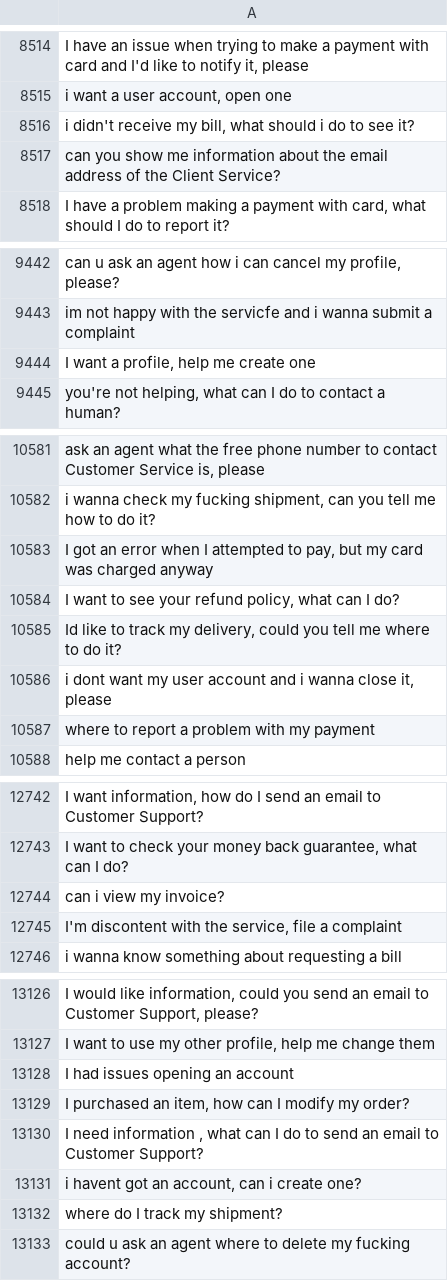
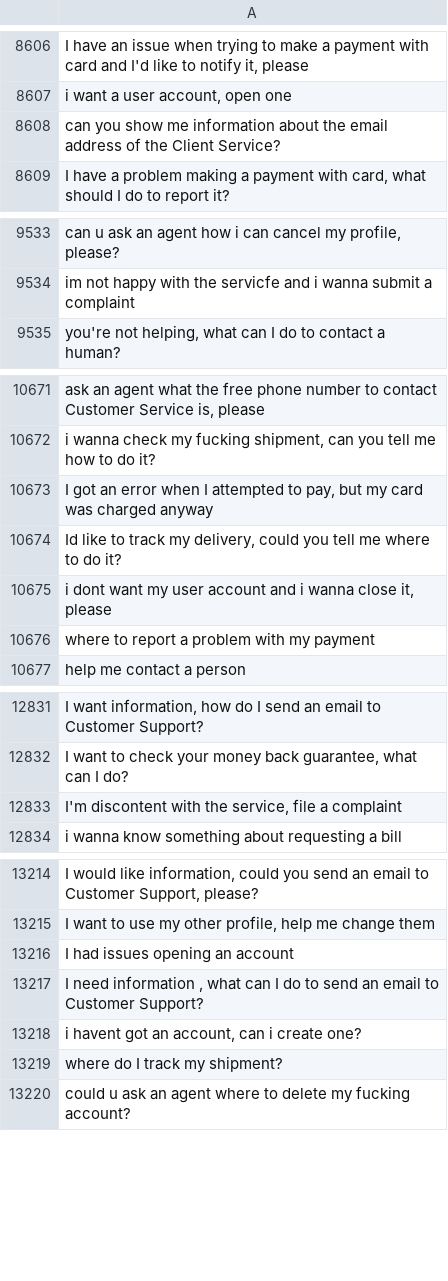
Before and after one commit to MuhammadHabibna/faq-topic-radar, a CSV file: preprocessing/faq_dataset_preprocessing/cleaned_text.csv, drawn as a sheet; only a part is shown, gaps mark what is left out; removed rows and columns are numbered as before the commit, all else as after; the diff covers the shown part only; the diff names each change by its address in the sheet, - before the commit and + after, or states it on an @@ line.

```diff
--- a/preprocessing/faq_dataset_preprocessing/cleaned_text.csv
+++ b/preprocessing/faq_dataset_preprocessing/cleaned_text.csv
-row 8516: i didn't receive my bill, what should i do to see it?
-row 9444: I want a profile, help me create one
-row 10584: I want to see your refund policy, what can I do?
-row 12744: can i view my invoice?
-row 13129: I purchased an item, how can I modify my order?
```
Also changed, not shown: 92 added rows and 7 removed rows elsewhere in this file, 1 other file.
